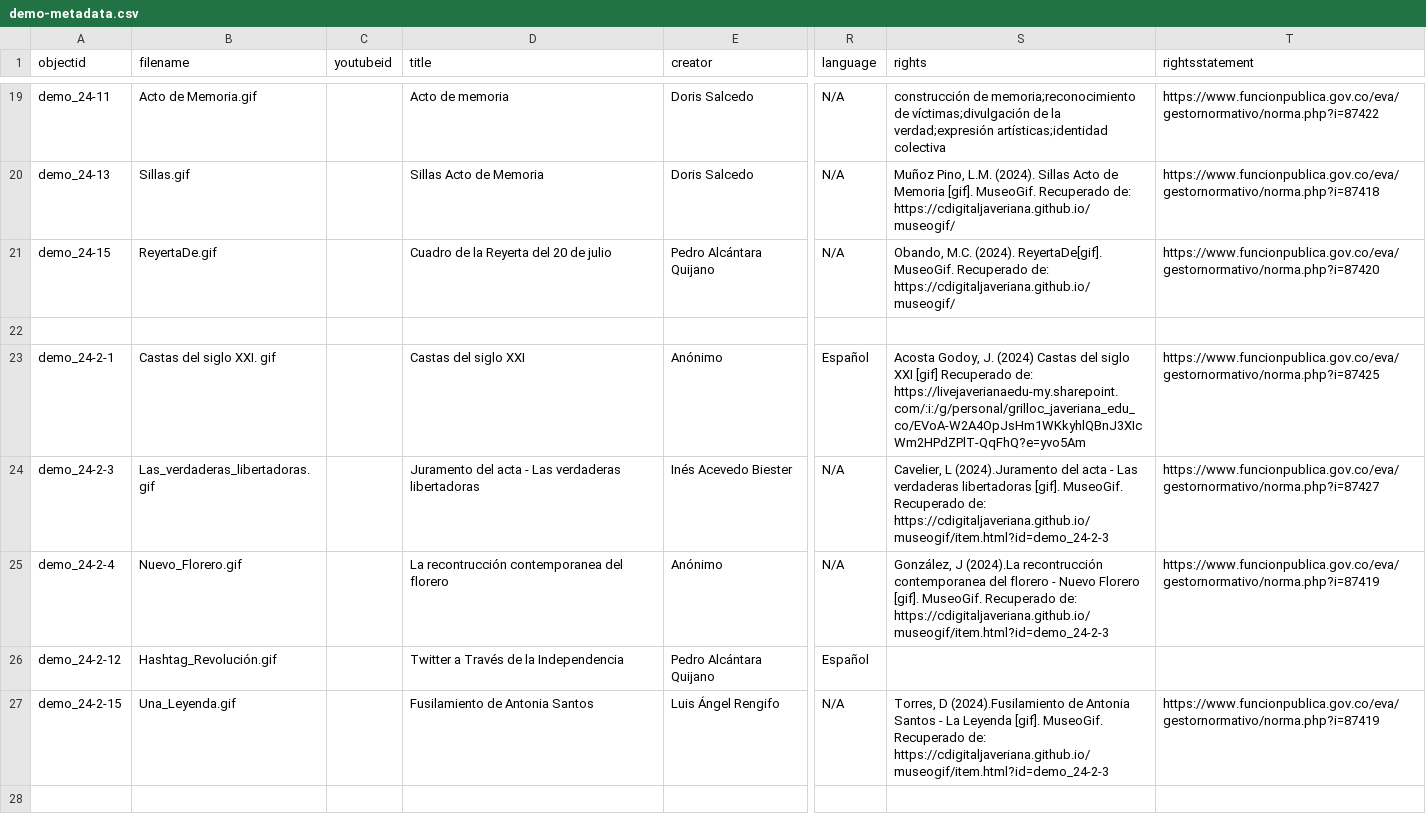
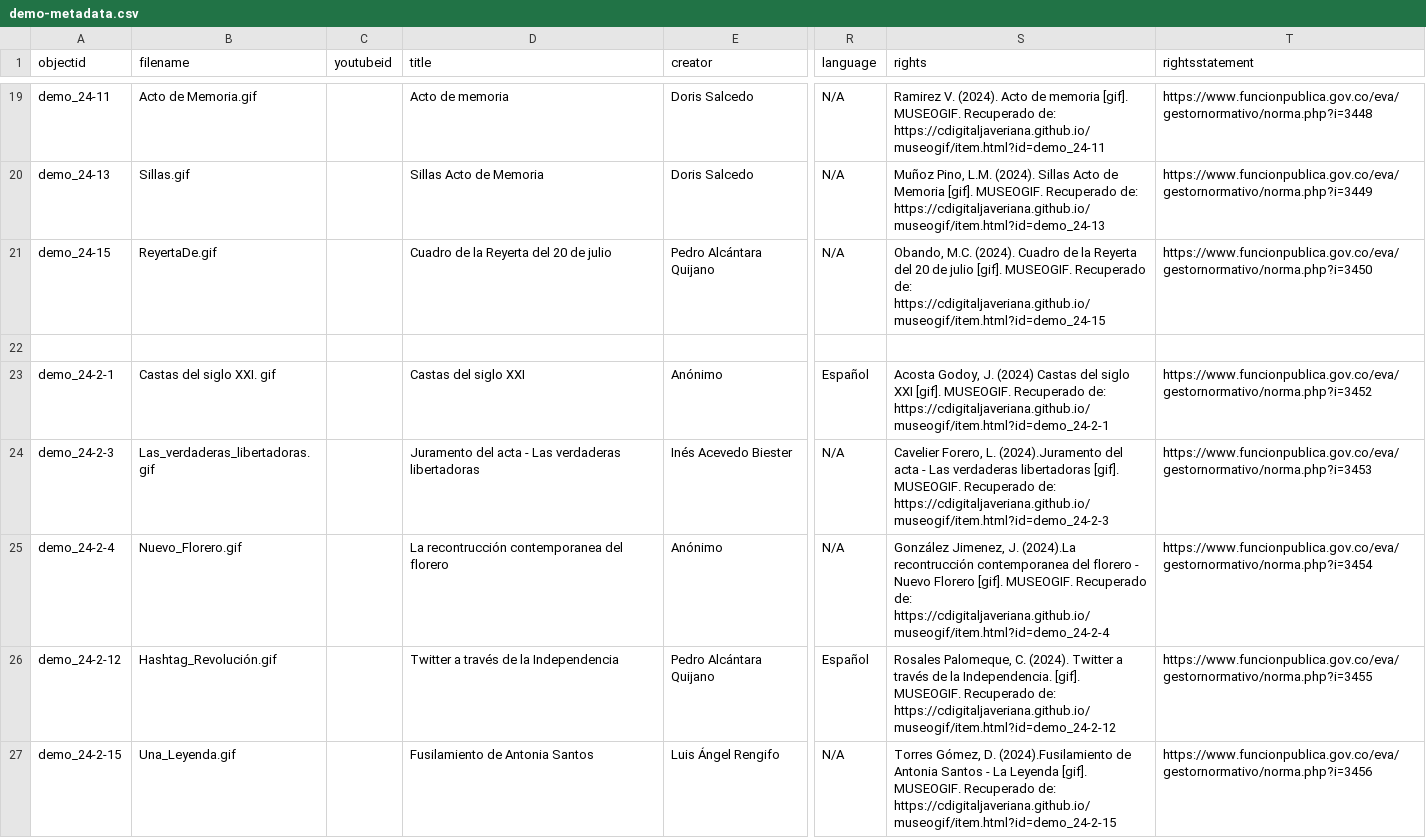
Before and after one commit to cdigitaljaveriana/museogif, a CSV file: _data/demo-metadata.csv, drawn as a sheet; only a part is shown, gaps mark what is left out; the diff covers the shown part only; the diff names each change by its address in the sheet, - before the commit and + after, or states it on an @@ line.

Commit message:
Update demo-metadata.csv

```diff
--- a/_data/demo-metadata.csv
+++ b/_data/demo-metadata.csv
-S19 (rights): construcción de memoria;reconocimiento de víctimas;divulgación de la verdad;expresión artísticas;identidad colectiva
+S19 (rights): Ramirez V. (2024). Acto de memoria [gif]. MUSEOGIF. Recuperado de: https://cdigitaljaveriana.github.io/museogif/item.html?id=demo_24-11
-T19 (rightsstatement): https://www.funcionpublica.gov.co/eva/gestornormativo/norma.php?i=87422
+T19 (rightsstatement): https://www.funcionpublica.gov.co/eva/gestornormativo/norma.php?i=3448
-S20 (rights): …Memoria [gif]. MuseoGif. Recuperado de: https://cdigitaljaveriana.github.io/museogif/
+S20 (rights): …Memoria [gif]. MUSEOGIF. Recuperado de: https://cdigitaljaveriana.github.io/museogif/item.html?id=demo_24-13
-T20 (rightsstatement): https://www.funcionpublica.gov.co/eva/gestornormativo/norma.php?i=87418
+T20 (rightsstatement): https://www.funcionpublica.gov.co/eva/gestornormativo/norma.php?i=3449
-S21 (rights): …M.C. (2024). ReyertaDe[gif]. MuseoGif. Recuperado de: https://cdigitaljaveriana.github.io/museogif/
+S21 (rights): …M.C. (2024). Cuadro de la Reyerta del 20 de julio [gif]. MUSEOGIF. Recuperado de: https://cdigitaljaveriana.github.io/museogif/item.html?id=demo_24-15
-T21 (rightsstatement): https://www.funcionpublica.gov.co/eva/gestornormativo/norma.php?i=87420
+T21 (rightsstatement): https://www.funcionpublica.gov.co/eva/gestornormativo/norma.php?i=3450
-S23 (rights): …siglo XXI [gif] Recuperado de: https://livejaverianaedu-my.sharepoint.com/:i:/g/personal/grilloc_javeriana_edu_co/EVoA-W2A4OpJsHm1WKkyhlQBnJ3XIcWm2HPdZPlT-QqFhQ?e=yvo5Am
+S23 (rights): …siglo XXI [gif]. MUSEOGIF. Recuperado de: https://cdigitaljaveriana.github.io/museogif/item.html?id=demo_24-2-1
-T23 (rightsstatement): https://www.funcionpublica.gov.co/eva/gestornormativo/norma.php?i=87425
+T23 (rightsstatement): https://www.funcionpublica.gov.co/eva/gestornormativo/norma.php?i=3452
-S24 (rights): Cavelier, L (2024).Juramento del acta - Las verdaderas libertadoras [gif]. MuseoGif. Recuperado de:…
+S24 (rights): Cavelier Forero, L. (2024).Juramento del acta - Las verdaderas libertadoras [gif]. MUSEOGIF. Recuperado de:…
-T24 (rightsstatement): https://www.funcionpublica.gov.co/eva/gestornormativo/norma.php?i=87427
+T24 (rightsstatement): https://www.funcionpublica.gov.co/eva/gestornormativo/norma.php?i=3453
-S25 (rights): González, J (2024).La recontrucción contemporanea del florero - Nuevo Florero [gif]. MuseoGif. Recuperado de: https://cdigitaljaveriana.github.io/museogif/item.html?id=demo_24-2-3
+S25 (rights): González Jimenez, J. (2024).La recontrucción contemporanea del florero - Nuevo Florero [gif]. MUSEOGIF. Recuperado de: https://cdigitaljaveriana.github.io/museogif/item.html?id=demo_24-2-4
-T25 (rightsstatement): https://www.funcionpublica.gov.co/eva/gestornormativo/norma.php?i=87419
+T25 (rightsstatement): https://www.funcionpublica.gov.co/eva/gestornormativo/norma.php?i=3454
-D26 (title): Twitter a Través de la Independencia
+D26 (title): Twitter a través de la Independencia
-S26 (rights): (empty)
+S26 (rights): Rosales Palomeque, C. (2024). Twitter a través de la Independencia. [gif]. MUSEOGIF. Recuperado de: https://cdigitaljaveriana.github.io/museogif/item.html?id=demo_24-2-12
-T26 (rightsstatement): (empty)
+T26 (rightsstatement): https://www.funcionpublica.gov.co/eva/gestornormativo/norma.php?i=3455
-S27 (rights): Torres, D (2024).Fusilamiento de Antonia Santos - La Leyenda [gif]. MuseoGif. Recuperado de: https://cdigitaljaveriana.github.io/museogif/item.html?id=demo_24-2-3
+S27 (rights): Torres Gómez, D. (2024).Fusilamiento de Antonia Santos - La Leyenda [gif]. MUSEOGIF. Recuperado de: https://cdigitaljaveriana.github.io/museogif/item.html?id=demo_24-2-15
-T27 (rightsstatement): https://www.funcionpublica.gov.co/eva/gestornormativo/norma.php?i=87419
+T27 (rightsstatement): https://www.funcionpublica.gov.co/eva/gestornormativo/norma.php?i=3456
```
Also changed, not shown: 32 edited cells elsewhere in this file.
